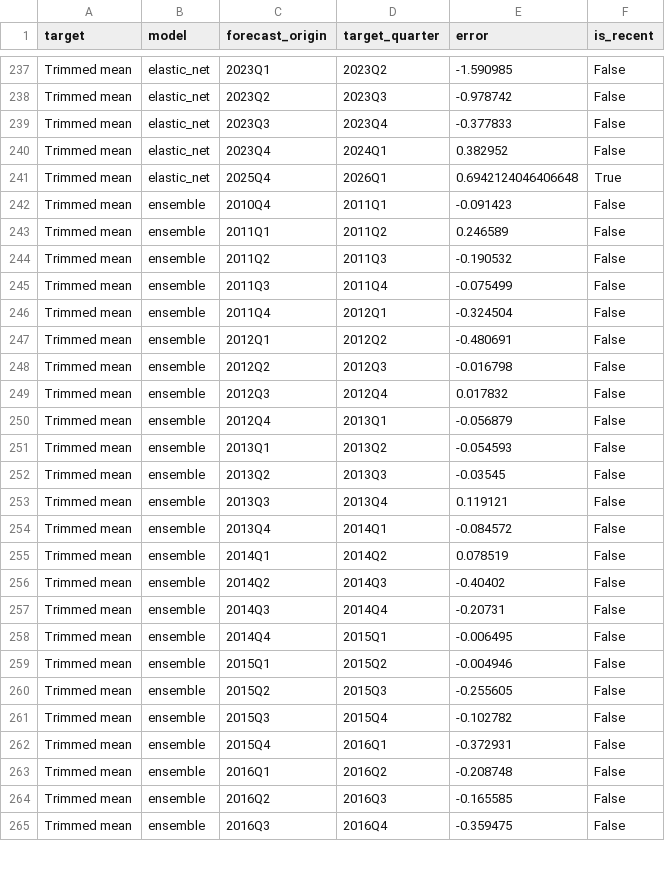
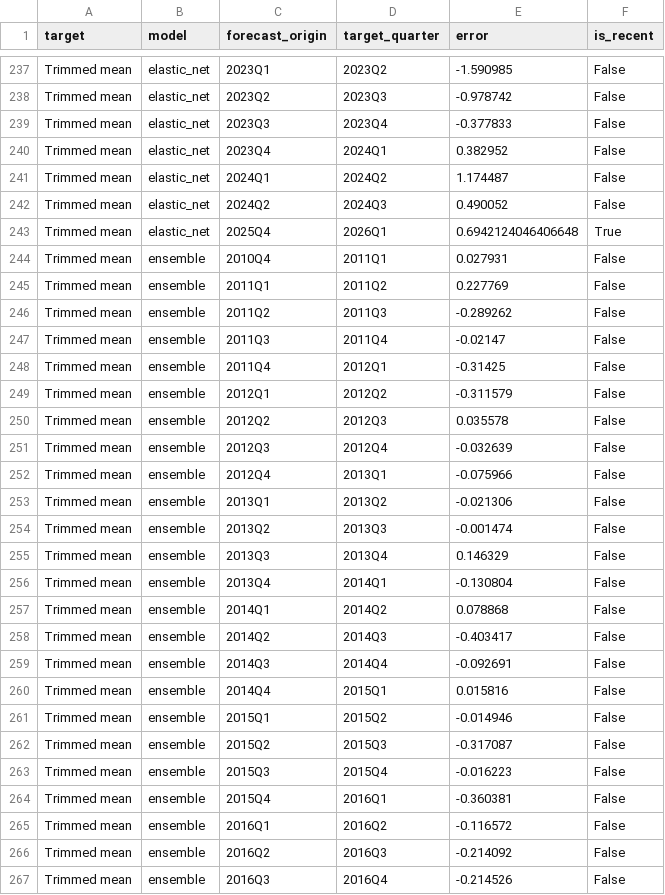
Before and after one commit to JuanVu1810/Australian-CPI-Forecast, a CSV file: reports/tableau/drift_error_history.csv, drawn as a sheet; only a part is shown, gaps mark what is left out; the diff covers the shown part only.

```diff
--- a/reports/tableau/drift_error_history.csv
+++ b/reports/tableau/drift_error_history.csv
@@ -240,26 +240,28 @@ Trimmed mean,elastic_net,2023Q3,2023Q4,-0.377833,False
 Trimmed mean,elastic_net,2023Q4,2024Q1,0.382952,False
+Trimmed mean,elastic_net,2024Q1,2024Q2,1.174487,False
+Trimmed mean,elastic_net,2024Q2,2024Q3,0.490052,False
 Trimmed mean,elastic_net,2025Q4,2026Q1,0.6942124046406648,True
-Trimmed mean,ensemble,2010Q4,2011Q1,-0.091423,False
-Trimmed mean,ensemble,2011Q1,2011Q2,0.246589,False
-Trimmed mean,ensemble,2011Q2,2011Q3,-0.190532,False
-Trimmed mean,ensemble,2011Q3,2011Q4,-0.075499,False
-Trimmed mean,ensemble,2011Q4,2012Q1,-0.324504,False
-Trimmed mean,ensemble,2012Q1,2012Q2,-0.480691,False
-Trimmed mean,ensemble,2012Q2,2012Q3,-0.016798,False
-Trimmed mean,ensemble,2012Q3,2012Q4,0.017832,False
-Trimmed mean,ensemble,2012Q4,2013Q1,-0.056879,False
-Trimmed mean,ensemble,2013Q1,2013Q2,-0.054593,False
-Trimmed mean,ensemble,2013Q2,2013Q3,-0.03545,False
-Trimmed mean,ensemble,2013Q3,2013Q4,0.119121,False
-Trimmed mean,ensemble,2013Q4,2014Q1,-0.084572,False
-Trimmed mean,ensemble,2014Q1,2014Q2,0.078519,False
-Trimmed mean,ensemble,2014Q2,2014Q3,-0.40402,False
-Trimmed mean,ensemble,2014Q3,2014Q4,-0.20731,False
-Trimmed mean,ensemble,2014Q4,2015Q1,-0.006495,False
-Trimmed mean,ensemble,2015Q1,2015Q2,-0.004946,False
-Trimmed mean,ensemble,2015Q2,2015Q3,-0.255605,False
-Trimmed mean,ensemble,2015Q3,2015Q4,-0.102782,False
-Trimmed mean,ensemble,2015Q4,2016Q1,-0.372931,False
-Trimmed mean,ensemble,2016Q1,2016Q2,-0.208748,False
-Trimmed mean,ensemble,2016Q2,2016Q3,-0.165585,False
-Trimmed mean,ensemble,2016Q3,2016Q4,-0.359475,False
+Trimmed mean,ensemble,2010Q4,2011Q1,0.027931,False
+Trimmed mean,ensemble,2011Q1,2011Q2,0.227769,False
+Trimmed mean,ensemble,2011Q2,2011Q3,-0.289262,False
+Trimmed mean,ensemble,2011Q3,2011Q4,-0.02147,False
+Trimmed mean,ensemble,2011Q4,2012Q1,-0.31425,False
+Trimmed mean,ensemble,2012Q1,2012Q2,-0.311579,False
+Trimmed mean,ensemble,2012Q2,2012Q3,0.035578,False
+Trimmed mean,ensemble,2012Q3,2012Q4,-0.032639,False
+Trimmed mean,ensemble,2012Q4,2013Q1,-0.075966,False
+Trimmed mean,ensemble,2013Q1,2013Q2,-0.021306,False
+Trimmed mean,ensemble,2013Q2,2013Q3,-0.001474,False
+Trimmed mean,ensemble,2013Q3,2013Q4,0.146329,False
+Trimmed mean,ensemble,2013Q4,2014Q1,-0.130804,False
+Trimmed mean,ensemble,2014Q1,2014Q2,0.078868,False
+Trimmed mean,ensemble,2014Q2,2014Q3,-0.403417,False
+Trimmed mean,ensemble,2014Q3,2014Q4,-0.092691,False
+Trimmed mean,ensemble,2014Q4,2015Q1,0.015816,False
+Trimmed mean,ensemble,2015Q1,2015Q2,-0.014946,False
+Trimmed mean,ensemble,2015Q2,2015Q3,-0.317087,False
+Trimmed mean,ensemble,2015Q3,2015Q4,-0.016223,False
+Trimmed mean,ensemble,2015Q4,2016Q1,-0.360381,False
+Trimmed mean,ensemble,2016Q1,2016Q2,-0.116572,False
+Trimmed mean,ensemble,2016Q2,2016Q3,-0.214092,False
+Trimmed mean,ensemble,2016Q3,2016Q4,-0.214526,False
```
Also changed, not shown: 4 added rows and 30 edited cells elsewhere in this file, reports/backtest_predictions_trimmed_mean.csv, reports/model_comparison_ensemble_trimmed_mean.csv, 22 other files.
